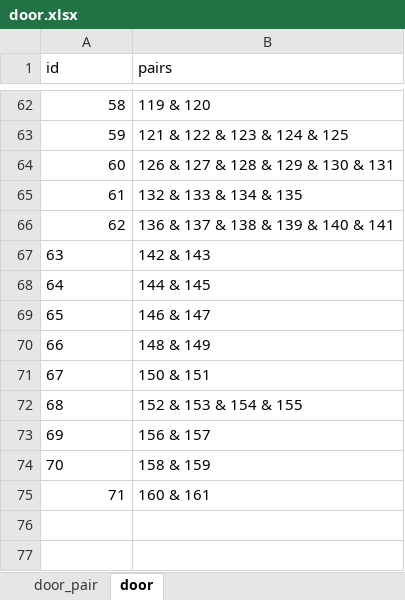
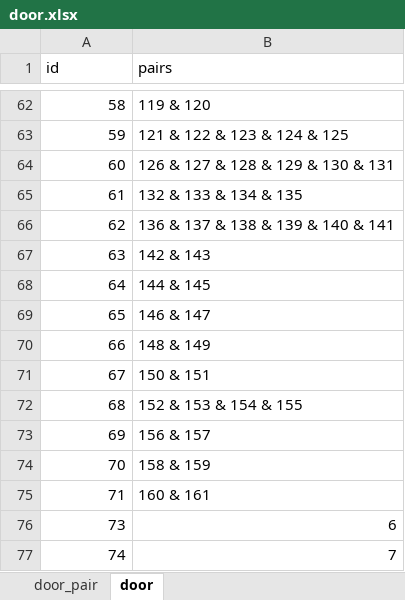
Before and after one commit to boyism80/fb, an Excel workbook: resources/table/door.xlsx, sheet door, drawn as a sheet; only a part is shown, gaps mark what is left out; values as stored, in another font and other column widths than the file's, no borders; the diff names each change by its address in the sheet, - before the commit and + after, or states it on an @@ line.

Commit message:
chore: update door, map, mob and npc tables
- Update door table
- Update map table
- Update mob table
- Update npc table

```diff
--- a/resources/table/door.xlsx (sheet door)
+++ b/resources/table/door.xlsx (sheet door)
-A67:A74 alignment: left
+A67:A74 alignment: right
+row 76: 73 | 6
+row 77: 74 | 7
```
Also changed, not shown: sheet door_pair, resources/table/mob.xlsx, resources/table/npc.xlsx, 1 other file.
